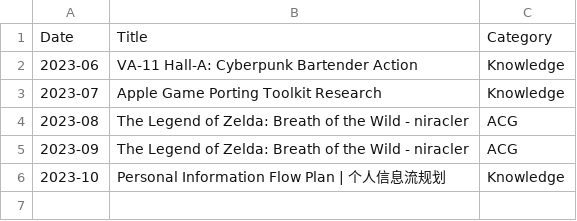
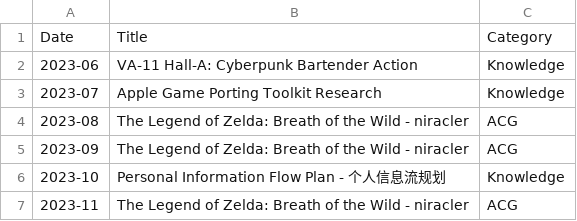
Before and after one commit to niracler/random, a CSV file: table.csv, drawn as a sheet.

Commit message:
202311 -> Zelda

```diff
--- a/table.csv
+++ b/table.csv
@@ -5,2 +5,3 @@ Date,Title,Category
 2023-09,The Legend of Zelda: Breath of the Wild - niracler,ACG
-2023-10,Personal Information Flow Plan | 个人信息流规划,Knowledge
+2023-10,Personal Information Flow Plan - 个人信息流规划,Knowledge
+2023-11,The Legend of Zelda: Breath of the Wild - niracler,ACG
```
Also changed, not shown: 2 other files.
